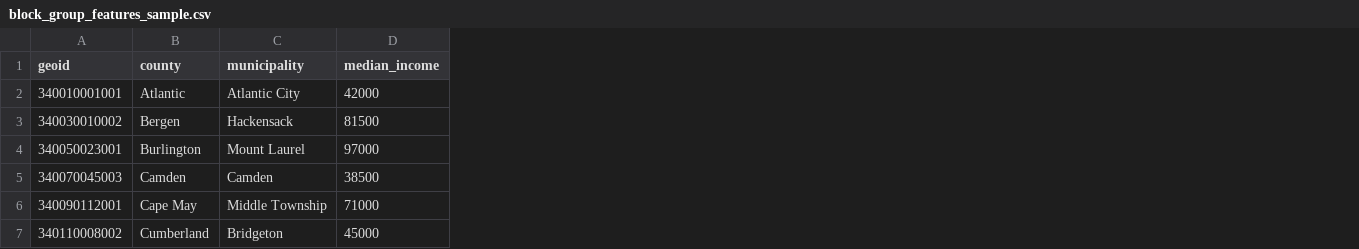
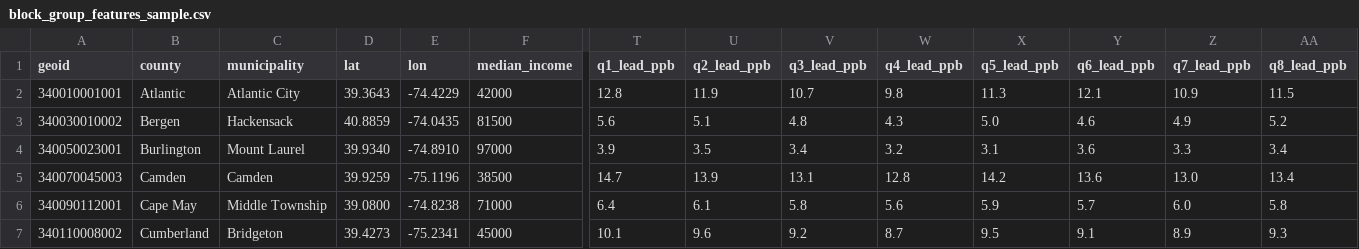
Before and after one commit to Adarsha-gg/leadsense-nj, a CSV file: data/processed/block_group_features_sample.csv, drawn as a sheet; only a part is shown, gaps mark what is left out; the diff names each change by its address in the sheet, - before the commit and + after, or states it on an @@ line.

```diff
--- a/data/processed/block_group_features_sample.csv
+++ b/data/processed/block_group_features_sample.csv
+column D (lat), rows 2-7: 39.3643 | 40.8859 | 39.9340 | 39.9259 | 39.0800 | 39.4273
+column E (lon), rows 2-7: -74.4229 | -74.0435 | -74.8910 | -75.1196 | -74.8238 | -75.2341
+column T (q1_lead_ppb), rows 2-7: 12.8 | 5.6 | 3.9 | 14.7 | 6.4 | 10.1
+column U (q2_lead_ppb), rows 2-7: 11.9 | 5.1 | 3.5 | 13.9 | 6.1 | 9.6
+column V (q3_lead_ppb), rows 2-7: 10.7 | 4.8 | 3.4 | 13.1 | 5.8 | 9.2
+column W (q4_lead_ppb), rows 2-7: 9.8 | 4.3 | 3.2 | 12.8 | 5.6 | 8.7
+column X (q5_lead_ppb), rows 2-7: 11.3 | 5.0 | 3.1 | 14.2 | 5.9 | 9.5
+column Y (q6_lead_ppb), rows 2-7: 12.1 | 4.6 | 3.6 | 13.6 | 5.7 | 9.1
+column Z (q7_lead_ppb), rows 2-7: 10.9 | 4.9 | 3.3 | 13.0 | 6.0 | 8.9
+column AA (q8_lead_ppb), rows 2-7: 11.5 | 5.2 | 3.4 | 13.4 | 5.8 | 9.3
```
Also changed, not shown: 21 other files.
